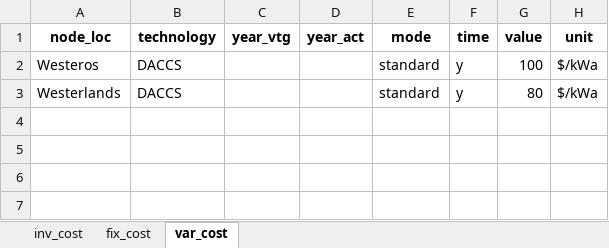
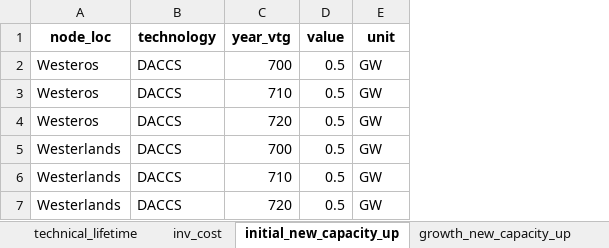
Before and after one commit to ywpratama/message_ix, an Excel workbook: message_ix/tools/add_tech/tech_data.xlsx, sheet initial_new_capacity_up, drawn as a sheet; values as stored, in another font and other column widths than the file's, no borders; removed rows and columns are numbered as before the commit, all else as after; the diff names each change by its address in the sheet, - before the commit and + after, or states it on an @@ line.

Commit message:
Fix expansion for year_vtg dimension

```diff
--- a/message_ix/tools/add_tech/tech_data.xlsx (sheet initial_new_capacity_up)
+++ b/message_ix/tools/add_tech/tech_data.xlsx (sheet initial_new_capacity_up)
-sheet tab: var_cost
+sheet tab: initial_new_capacity_up
-sheet tab: fix_cost
+sheet tab: technical_lifetime
+sheet tab: growth_new_capacity_up
-column D (year_act), empty
-column E (mode), rows 2-3: standard | standard
-column F (time), rows 2-3: y | y
-C2 (year_vtg): (empty)
+C2 (year_vtg): 700
-D2 (value): 100
+D2 (value): 0.5
-E2 (unit): $/kWa
+E2 (unit): GW
+row 3: Westeros | DACCS | 710 | 0.5 | GW
+row 4: Westeros | DACCS | 720 | 0.5 | GW
-C5 (year_vtg): (empty)
+C5 (year_vtg): 700
-D5 (value): 80
+D5 (value): 0.5
-E5 (unit): $/kWa
+E5 (unit): GW
+row 6: Westerlands | DACCS | 710 | 0.5 | GW
+row 7: Westerlands | DACCS | 720 | 0.5 | GW
```
Also changed, not shown: sheet inv_cost, 2 other files.
